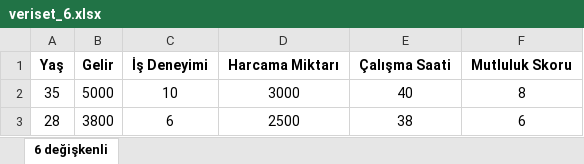
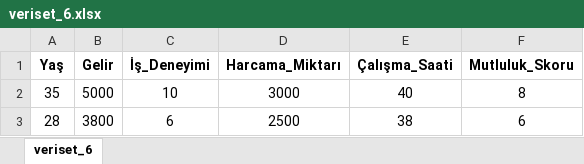
Before and after one commit to ozturk-bulent/bbbmodel, an Excel workbook: veriset_6.xlsx, sheet veriset_6, drawn as a sheet; only a part is shown; values as stored, in another font and other column widths than the file's, no borders; the diff names each change by its address in the sheet, - before the commit and + after, or states it on an @@ line.

```diff
--- a/veriset_6.xlsx (sheet veriset_6)
+++ b/veriset_6.xlsx (sheet veriset_6)
-sheet tab: 6 değişkenli
+sheet tab: veriset_6
-C1: İş Deneyimi
+C1: İş_Deneyimi
-D1: Harcama Miktarı
+D1: Harcama_Miktarı
-E1: Çalışma Saati
+E1: Çalışma_Saati
-F1: Mutluluk Skoru
+F1: Mutluluk_Skoru
```
Also changed, not shown: veriset_7.xlsx, 1 other file.
